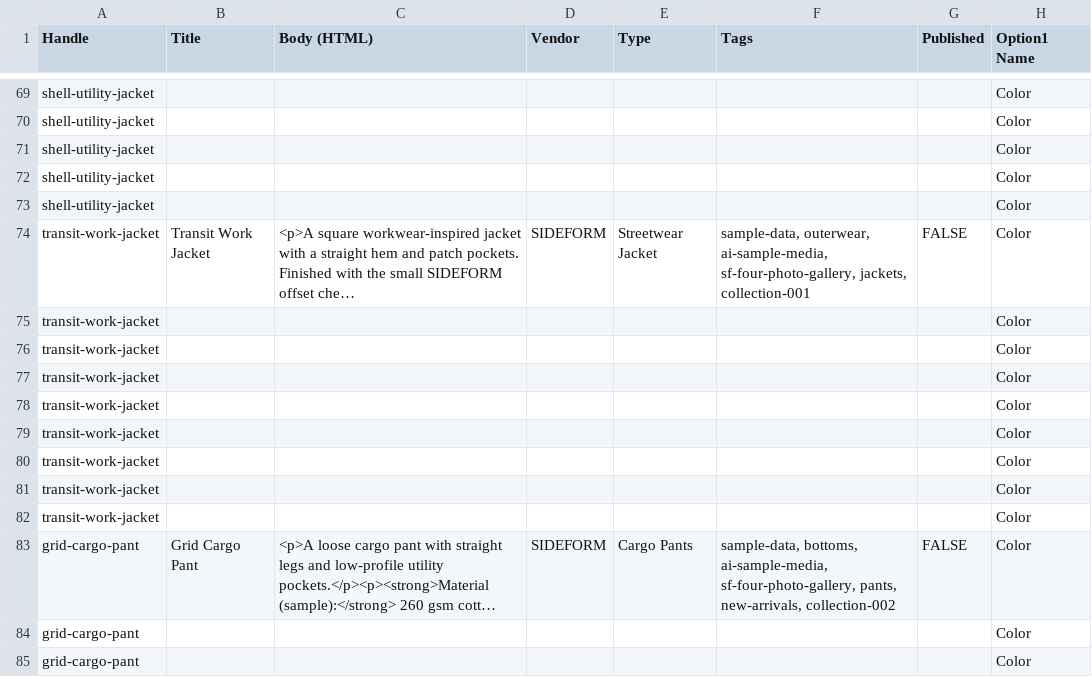
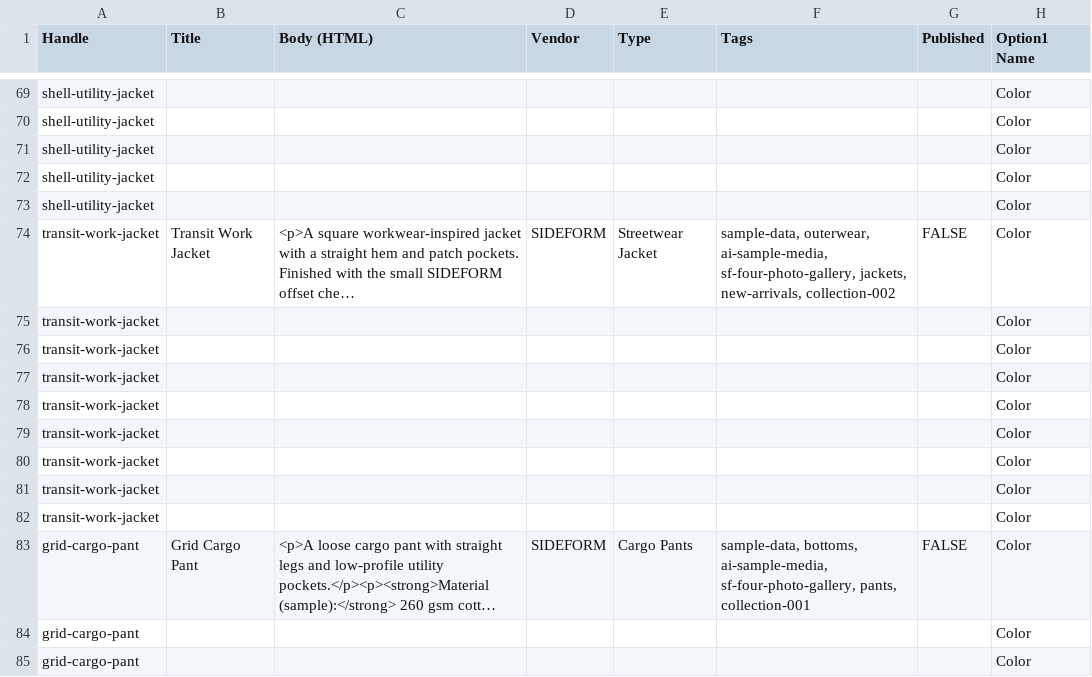
Before and after one commit to davidxx22/sideform, a CSV file: catalog/sideform-products.csv, drawn as a sheet; only a part is shown, gaps mark what is left out; long unchanged cells end in …; the diff covers the shown part only; the diff names each change by its address in the sheet, - before the commit and + after, or states it on an @@ line.

Commit message:
Curate Collection 002 around hoodies and jackets

```diff
--- a/catalog/sideform-products.csv
+++ b/catalog/sideform-products.csv
-F74 (Tags): …sf-four-photo-gallery, jackets, collection-001
+F74 (Tags): …sf-four-photo-gallery, jackets, new-arrivals, collection-002
-F83 (Tags): …sf-four-photo-gallery, pants, new-arrivals, collection-002
+F83 (Tags): …sf-four-photo-gallery, pants, collection-001
```
Also changed, not shown: 5 edited cells elsewhere in this file, 8 other files.
